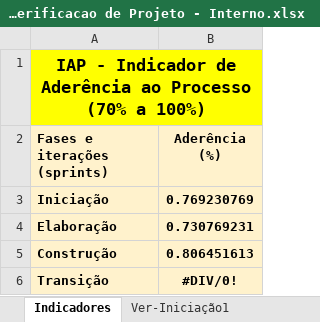
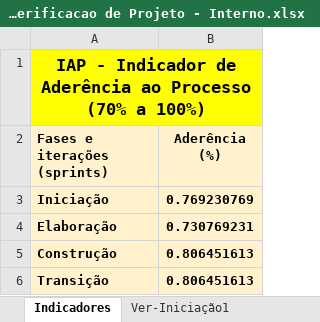
Before and after one commit to feliper297/Healthy_Delivery, an Excel workbook: Gerenciamento de Projeto/HD - Checklist Verificacao de Projeto - Interno.xlsx, sheet Indicadores, drawn as a sheet; values as stored, in another font and other column widths than the file's, no borders; charts and pictures not drawn; the diff names each change by its address in the sheet, - before the commit and + after, or states it on an @@ line.

```diff
--- a/Gerenciamento de Projeto/HD - Checklist Verificacao de Projeto - Interno.xlsx (sheet Indicadores)
+++ b/Gerenciamento de Projeto/HD - Checklist Verificacao de Projeto - Interno.xlsx (sheet Indicadores)
-B6 (Aderência (%)): #DIV/0!
+B6 (Aderência (%)): 0.806451613
```
Also changed, not shown: sheet Ver-Transição1, charts or pictures, 4 other files.
